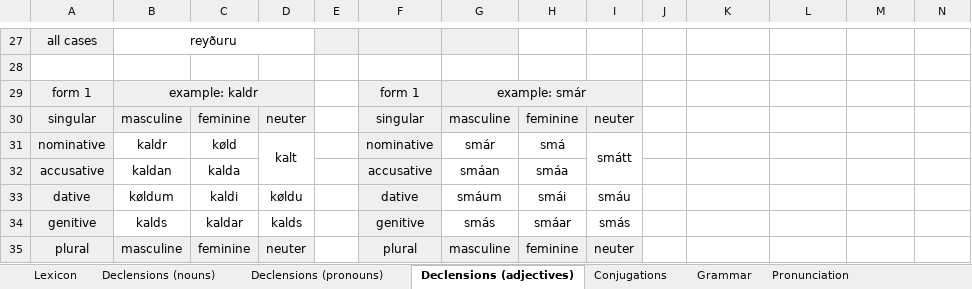
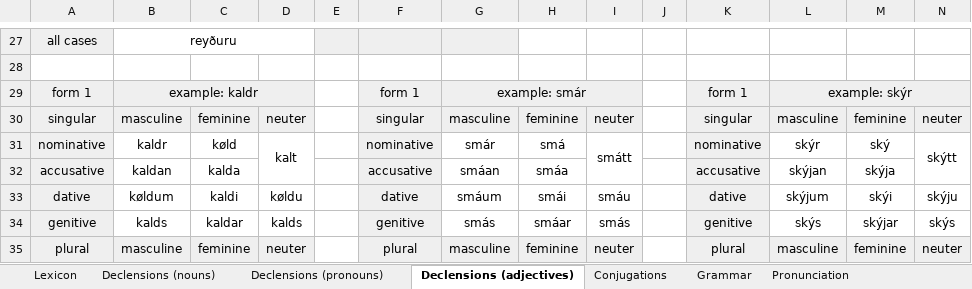
Before and after one commit to Oneo64/Aldraheimr2ndEdition, an Excel workbook: Literature/Languages/Northmannish.xlsx, sheet Declensions (adjectives), drawn as a sheet; only a part is shown, gaps mark what is left out; values as stored, in another font and other column widths than the file's, no borders; charts and pictures not drawn; the diff covers the shown part only; the diff names each change by its address in the sheet, - before the commit and + after, or states it on an @@ line.

```diff
--- a/Literature/Languages/Northmannish.xlsx (sheet Declensions (adjectives))
+++ b/Literature/Languages/Northmannish.xlsx (sheet Declensions (adjectives))
-K29: (empty)
+K29: form 1
-K29:L29 fill: none
+K29:L29 fill: #EFEFEF
-L29: (empty)
+L29: example: skýr
+L29:N29 merged
-K30: (empty)
+K30: singular
-K30:N30 fill: none
+K30:N30 fill: #EFEFEF
-L30: (empty)
+L30: masculine
-M30: (empty)
+M30: feminine
-N30: (empty)
+N30: neuter
-K31: (empty)
+K31: nominative
-K31:K34 fill: none
+K31:K34 fill: #EFEFEF
-L31: (empty)
+L31: skýr
-M31: (empty)
+M31: ský
-N31: (empty)
+N31: skýtt
+N31:N32 merged
-K32: (empty)
+K32: accusative
-L32: (empty)
+L32: skýjan
-M32: (empty)
+M32: skýja
-K33: (empty)
+K33: dative
-L33: (empty)
+L33: skýjum
-M33: (empty)
+M33: skýi
-N33: (empty)
+N33: skýju
-K34: (empty)
+K34: genitive
-L34: (empty)
+L34: skýs
-M34: (empty)
+M34: skýjar
-N34: (empty)
+N34: skýs
-K35: (empty)
+K35: plural
-K35:N35 fill: none
+K35:N35 fill: #EFEFEF
-L35: (empty)
+L35: masculine
-M35: (empty)
+M35: feminine
-N35: (empty)
+N35: neuter
```
Also changed, not shown: 11 edited cells, cell formats and merged cells elsewhere in this sheet, sheet Lexicon, sheet Grammar.
